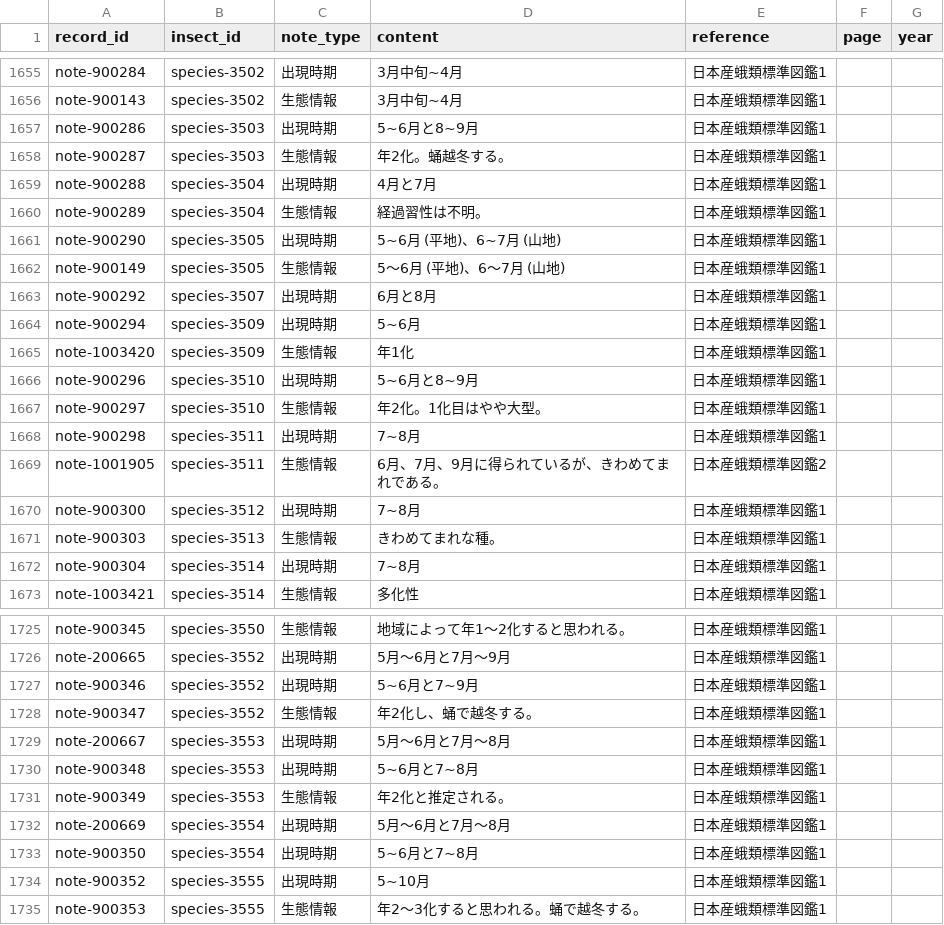
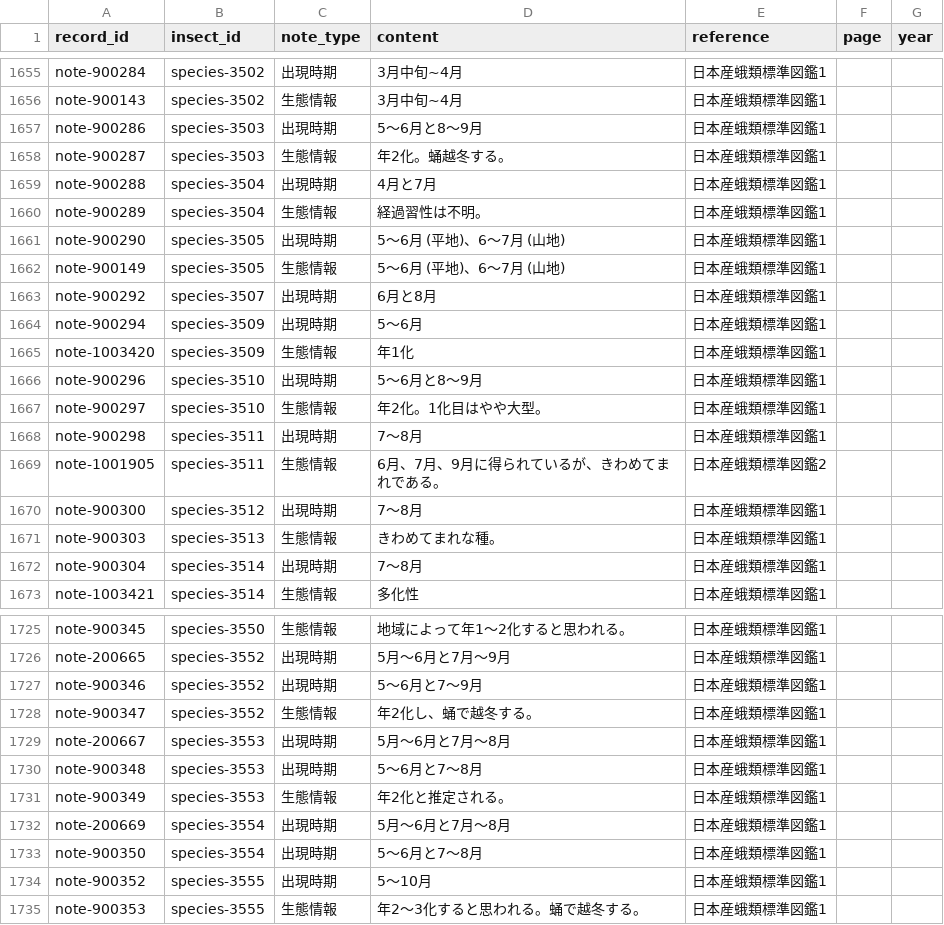
Before and after one commit to orau98/orau98.github.io, a CSV file: normalized_data/general_notes.csv, drawn as a sheet; only a part is shown, gaps mark what is left out; the diff covers the shown part only.

```diff
--- a/normalized_data/general_notes.csv
+++ b/normalized_data/general_notes.csv
@@ -1656,3 +1656,3 @@ note-900284,species-3502,出現時期,3月中旬~4月,日本産蛾類標準図
 note-900143,species-3502,生態情報,3月中旬~4月,日本産蛾類標準図鑑1,,
-note-900286,species-3503,出現時期,5~6月と8~9月,日本産蛾類標準図鑑1,,
+note-900286,species-3503,出現時期,5～6月と8～9月,日本産蛾類標準図鑑1,,
 note-900287,species-3503,生態情報,年2化。蛹越冬する。,日本産蛾類標準図鑑1,,
@@ -1660,14 +1660,14 @@ note-900288,species-3504,出現時期,4月と7月,日本産蛾類標準図鑑1,,
 note-900289,species-3504,生態情報,経過習性は不明。,日本産蛾類標準図鑑1,,
-note-900290,species-3505,出現時期,5~6月 (平地)、6~7月 (山地),日本産蛾類標準図鑑1,,
+note-900290,species-3505,出現時期,5～6月 (平地)、6～7月 (山地),日本産蛾類標準図鑑1,,
 note-900149,species-3505,生態情報,5～6月 (平地)、6～7月 (山地),日本産蛾類標準図鑑1,,
 note-900292,species-3507,出現時期,6月と8月,日本産蛾類標準図鑑1,,
-note-900294,species-3509,出現時期,5~6月,日本産蛾類標準図鑑1,,
+note-900294,species-3509,出現時期,5～6月,日本産蛾類標準図鑑1,,
 note-1003420,species-3509,生態情報,年1化,日本産蛾類標準図鑑1,,
-note-900296,species-3510,出現時期,5~6月と8~9月,日本産蛾類標準図鑑1,,
+note-900296,species-3510,出現時期,5～6月と8～9月,日本産蛾類標準図鑑1,,
 note-900297,species-3510,生態情報,年2化。1化目はやや大型。,日本産蛾類標準図鑑1,,
-note-900298,species-3511,出現時期,7~8月,日本産蛾類標準図鑑1,,
+note-900298,species-3511,出現時期,7～8月,日本産蛾類標準図鑑1,,
 note-1001905,species-3511,生態情報,6月、7月、9月に得られているが、きわめてまれである。,日本産蛾類標準図鑑2,,
-note-900300,species-3512,出現時期,7~8月,日本産蛾類標準図鑑1,,
+note-900300,species-3512,出現時期,7～8月,日本産蛾類標準図鑑1,,
 note-900303,species-3513,生態情報,きわめてまれな種。,日本産蛾類標準図鑑1,,
-note-900304,species-3514,出現時期,7~8月,日本産蛾類標準図鑑1,,
+note-900304,species-3514,出現時期,7～8月,日本産蛾類標準図鑑1,,
 note-1003421,species-3514,生態情報,多化性,日本産蛾類標準図鑑1,,
@@ -1726,10 +1726,10 @@ note-900345,species-3550,生態情報,地域によって年1～2化すると思
 note-200665,species-3552,出現時期,5月～6月と7月～9月,日本産蛾類標準図鑑1,,
-note-900346,species-3552,出現時期,5~6月と7~9月,日本産蛾類標準図鑑1,,
+note-900346,species-3552,出現時期,5～6月と7～9月,日本産蛾類標準図鑑1,,
 note-900347,species-3552,生態情報,年2化し、蛹で越冬する。,日本産蛾類標準図鑑1,,
 note-200667,species-3553,出現時期,5月～6月と7月～8月,日本産蛾類標準図鑑1,,
-note-900348,species-3553,出現時期,5~6月と7~8月,日本産蛾類標準図鑑1,,
+note-900348,species-3553,出現時期,5～6月と7～8月,日本産蛾類標準図鑑1,,
 note-900349,species-3553,生態情報,年2化と推定される。,日本産蛾類標準図鑑1,,
 note-200669,species-3554,出現時期,5月～6月と7月～8月,日本産蛾類標準図鑑1,,
-note-900350,species-3554,出現時期,5~6月と7~8月,日本産蛾類標準図鑑1,,
-note-900352,species-3555,出現時期,5~10月,日本産蛾類標準図鑑1,,
+note-900350,species-3554,出現時期,5～6月と7～8月,日本産蛾類標準図鑑1,,
+note-900352,species-3555,出現時期,5～10月,日本産蛾類標準図鑑1,,
 note-900353,species-3555,生態情報,年2～3化すると思われる。蛹で越冬する。,日本産蛾類標準図鑑1,,
```
Also changed, not shown: 169 edited cells elsewhere in this file, 1 other file.
